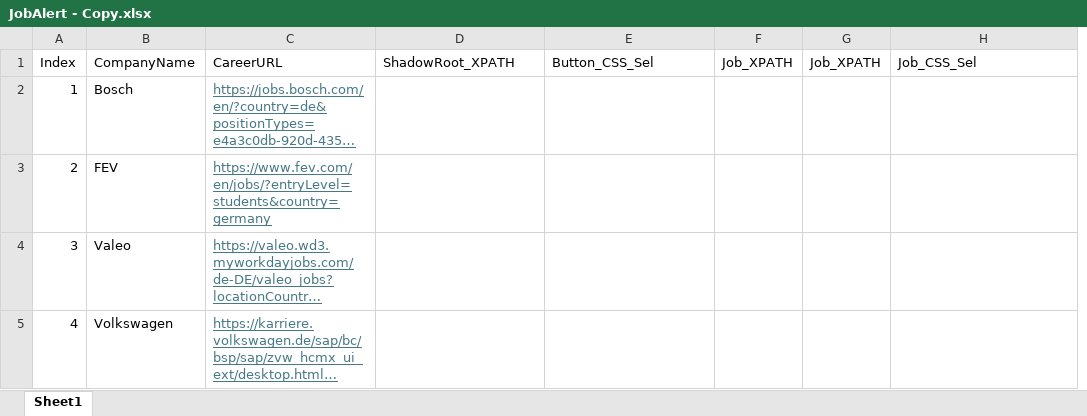
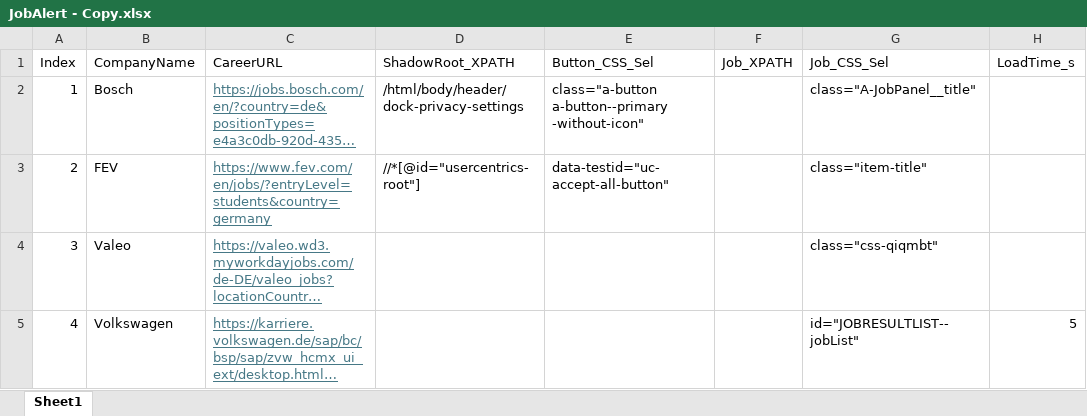
Before and after one commit to Vichu95/Focux, an Excel workbook: JobAlert - Copy.xlsx, sheet Sheet1, drawn as a sheet; long unchanged cells end in …; values as stored, in another font and other column widths than the file's, no borders; removed rows and columns are numbered as before the commit, all else as after; the diff names each change by its address in the sheet, - before the commit and + after, or states it on an @@ line.

Commit message:
Fixed the single element issue
For one of the website the entries are parsed  as single entry. Splitted it by \n and working. But still if the jobs are same name, then it is not detected.

```diff
--- a/JobAlert - Copy.xlsx (sheet Sheet1)
+++ b/JobAlert - Copy.xlsx (sheet Sheet1)
-column G (Job_XPATH), empty
+column H (LoadTime_s), row 5: 5
-D2 (ShadowRoot_XPATH): (empty)
+D2 (ShadowRoot_XPATH): /html/body/header/dock-privacy-settings
-E2 (Button_CSS_Sel): (empty)
+E2 (Button_CSS_Sel): class="a-button a-button--primary -without-icon"
-G2 (Job_CSS_Sel): (empty)
+G2 (Job_CSS_Sel): class="A-JobPanel__title"
-D3 (ShadowRoot_XPATH): (empty)
+D3 (ShadowRoot_XPATH): //*[@id="usercentrics-root"]
-E3 (Button_CSS_Sel): (empty)
+E3 (Button_CSS_Sel): data-testid="uc-accept-all-button"
-G3 (Job_CSS_Sel): (empty)
+G3 (Job_CSS_Sel): class="item-title"
-G4 (Job_CSS_Sel): (empty)
+G4 (Job_CSS_Sel): class="css-qiqmbt"
-G5 (Job_CSS_Sel): (empty)
+G5 (Job_CSS_Sel): id="JOBRESULTLIST--jobList"
```
Also changed, not shown: JobAlert.xlsx, 3 other files.
